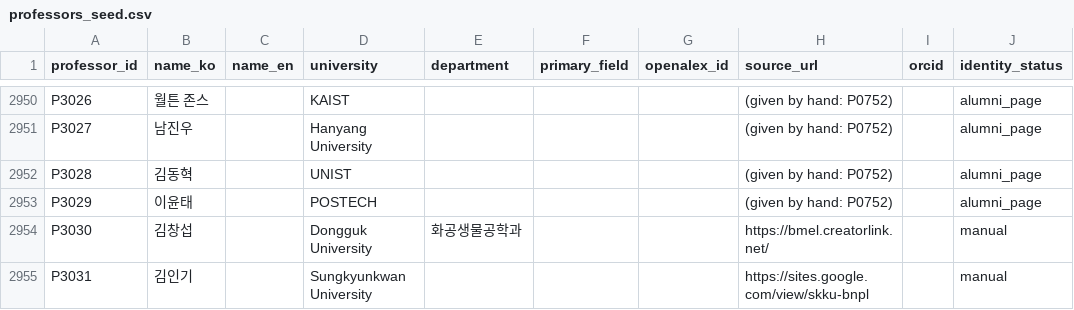
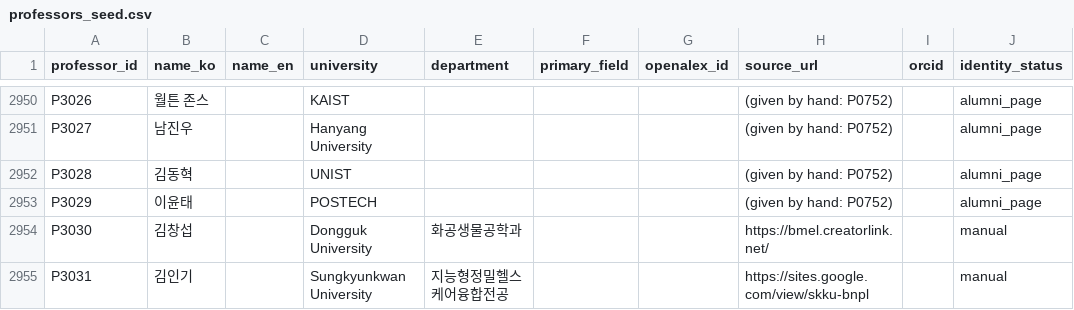
Before and after one commit to hyungjin1213-collab/about_bio, a CSV file: 0. korea bio map/data/professors_seed.csv, drawn as a sheet; only a part is shown, gaps mark what is left out; the diff names each change by its address in the sheet, - before the commit and + after, or states it on an @@ line.

```diff
--- a/0. korea bio map/data/professors_seed.csv
+++ b/0. korea bio map/data/professors_seed.csv
-E2955 (department): (empty)
+E2955 (department): 지능형정밀헬스케어융합전공
```
Also changed, not shown: 0. korea bio map/data/lab_sites_manual.csv.
